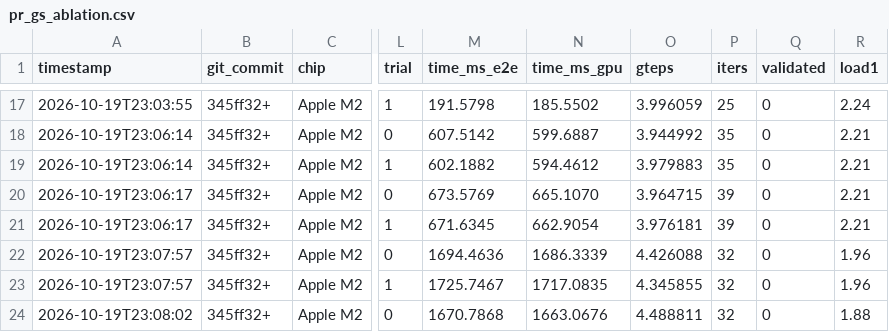
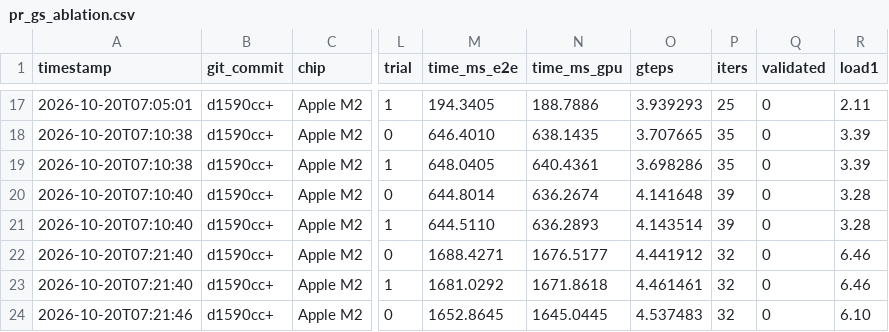
Before and after one commit to nidhivk09/graph_analytics_AppleSilicon, a CSV file: results/pr_gs_ablation.csv, drawn as a sheet; only a part is shown, gaps mark what is left out; the diff covers the shown part only; the diff names each change by its address in the sheet, - before the commit and + after, or states it on an @@ line.

```diff
--- a/results/pr_gs_ablation.csv
+++ b/results/pr_gs_ablation.csv
-A17 (timestamp): 2026-10-19T23:03:55
+A17 (timestamp): 2026-10-20T07:05:01
-B17:B24 (git_commit): 345ff32+
+B17:B24 (git_commit): d1590cc+
-M17 (time_ms_e2e): 191.5798
+M17 (time_ms_e2e): 194.3405
-N17 (time_ms_gpu): 185.5502
+N17 (time_ms_gpu): 188.7886
-O17 (gteps): 3.996059
+O17 (gteps): 3.939293
-R17 (load1): 2.24
+R17 (load1): 2.11
-A18:A19 (timestamp): 2026-10-19T23:06:14
+A18:A19 (timestamp): 2026-10-20T07:10:38
-M18 (time_ms_e2e): 607.5142
+M18 (time_ms_e2e): 646.4010
-N18 (time_ms_gpu): 599.6887
+N18 (time_ms_gpu): 638.1435
-O18 (gteps): 3.944992
+O18 (gteps): 3.707665
-R18:R19 (load1): 2.21
+R18:R19 (load1): 3.39
-M19 (time_ms_e2e): 602.1882
+M19 (time_ms_e2e): 648.0405
-N19 (time_ms_gpu): 594.4612
+N19 (time_ms_gpu): 640.4361
-O19 (gteps): 3.979883
+O19 (gteps): 3.698286
-A20:A21 (timestamp): 2026-10-19T23:06:17
+A20:A21 (timestamp): 2026-10-20T07:10:40
-M20 (time_ms_e2e): 673.5769
+M20 (time_ms_e2e): 644.8014
-N20 (time_ms_gpu): 665.1070
+N20 (time_ms_gpu): 636.2674
-O20 (gteps): 3.964715
+O20 (gteps): 4.141648
-R20:R21 (load1): 2.21
+R20:R21 (load1): 3.28
-M21 (time_ms_e2e): 671.6345
+M21 (time_ms_e2e): 644.5110
-N21 (time_ms_gpu): 662.9054
+N21 (time_ms_gpu): 636.2893
-O21 (gteps): 3.976181
+O21 (gteps): 4.143514
-A22:A23 (timestamp): 2026-10-19T23:07:57
+A22:A23 (timestamp): 2026-10-20T07:21:40
-M22 (time_ms_e2e): 1694.4636
+M22 (time_ms_e2e): 1688.4271
-N22 (time_ms_gpu): 1686.3339
+N22 (time_ms_gpu): 1676.5177
-O22 (gteps): 4.426088
+O22 (gteps): 4.441912
-R22:R23 (load1): 1.96
+R22:R23 (load1): 6.46
-M23 (time_ms_e2e): 1725.7467
+M23 (time_ms_e2e): 1681.0292
-N23 (time_ms_gpu): 1717.0835
+N23 (time_ms_gpu): 1671.8618
-O23 (gteps): 4.345855
+O23 (gteps): 4.461461
-A24 (timestamp): 2026-10-19T23:08:02
+A24 (timestamp): 2026-10-20T07:21:46
-M24 (time_ms_e2e): 1670.7868
+M24 (time_ms_e2e): 1652.8645
-N24 (time_ms_gpu): 1663.0676
+N24 (time_ms_gpu): 1645.0445
-O24 (gteps): 4.488811
+O24 (gteps): 4.537483
-R24 (load1): 1.88
+R24 (load1): 6.10
```
Also changed, not shown: 100 edited cells elsewhere in this file, results/pr_gs.csv, results/pr_gs_equal.csv, 24 other files.
